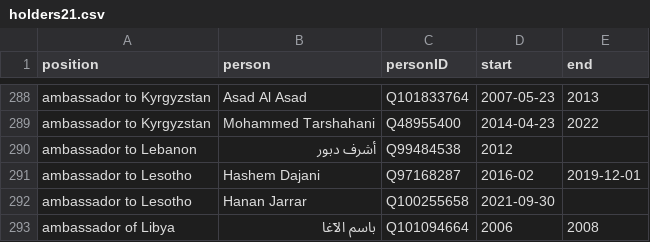
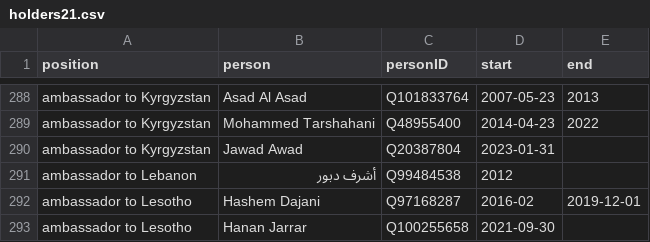
Before and after one commit to every-politician-scrapers/palestine, a CSV file: html/holders21.csv, drawn as a sheet; only a part is shown, gaps mark what is left out; the shorter side is filled out with more unchanged rows; the diff names each change by its address in the sheet, - before the commit and + after, or states it on an @@ line.

Commit message:
PCB update

```diff
--- a/html/holders21.csv
+++ b/html/holders21.csv
+row 290: ambassador to Kyrgyzstan | Jawad Awad | Q20387804 | 2023-01-31
```
